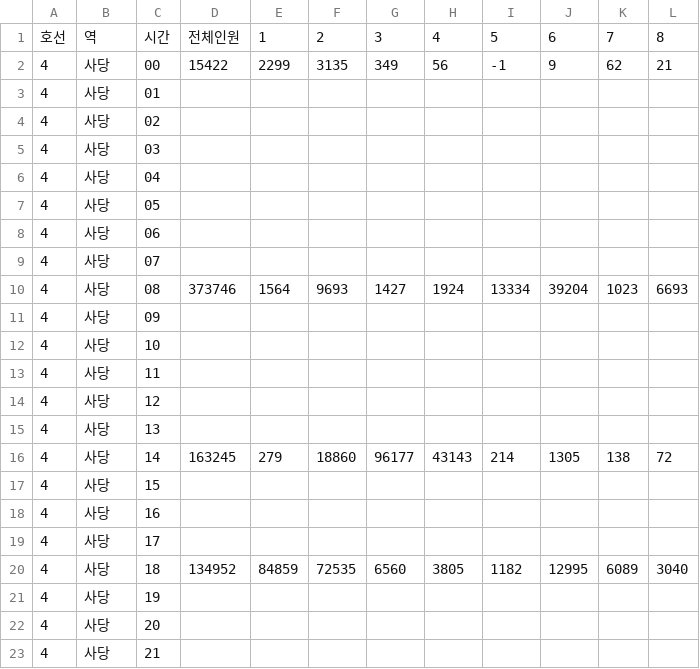
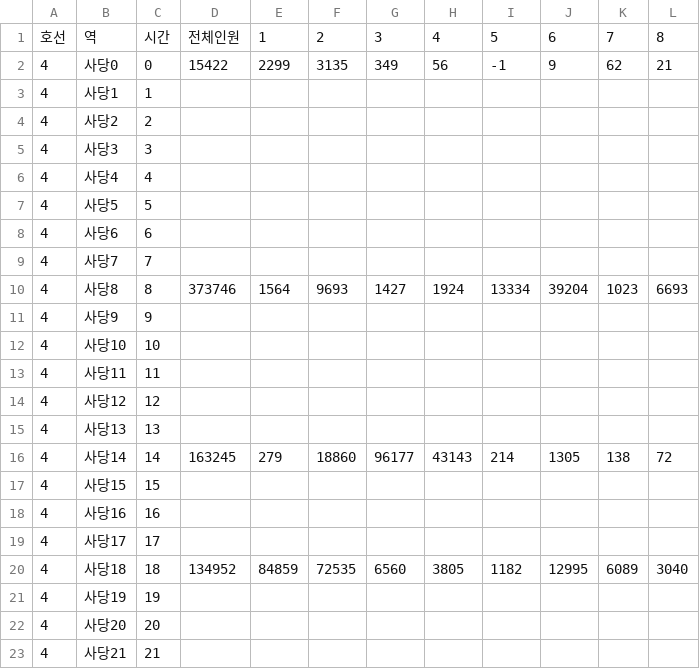
Before and after one commit to NongE/P5.js_Visual_Programming, a CSV file: Final_vp/DB/line4DB.csv, drawn as a sheet; only a part is shown; the diff covers the shown part only.

```diff
--- a/Final_vp/DB/line4DB.csv
+++ b/Final_vp/DB/line4DB.csv
@@ -1,23 +1,23 @@
 호선,역,시간,전체인원,1,2,3,4,5,6,7,8
-4,사당,00,15422,2299,3135,349,56,-1,9,62,21
-4,사당,01,,,,,,,,,
-4,사당,02,,,,,,,,,
-4,사당,03,,,,,,,,,
-4,사당,04,,,,,,,,,
-4,사당,05,,,,,,,,,
-4,사당,06,,,,,,,,,
-4,사당,07,,,,,,,,,
-4,사당,08,373746,1564,9693,1427,1924,13334,39204,1023,6693
-4,사당,09,,,,,,,,,
-4,사당,10,,,,,,,,,
-4,사당,11,,,,,,,,,
-4,사당,12,,,,,,,,,
-4,사당,13,,,,,,,,,
-4,사당,14,163245,279,18860,96177,43143,214,1305,138,72
-4,사당,15,,,,,,,,,
-4,사당,16,,,,,,,,,
-4,사당,17,,,,,,,,,
-4,사당,18,134952,84859,72535,6560,3805,1182,12995,6089,3040
-4,사당,19,,,,,,,,,
-4,사당,20,,,,,,,,,
-4,사당,21,,,,,,,,,
+4,사당0,0,15422,2299,3135,349,56,-1,9,62,21
+4,사당1,1,,,,,,,,,
+4,사당2,2,,,,,,,,,
+4,사당3,3,,,,,,,,,
+4,사당4,4,,,,,,,,,
+4,사당5,5,,,,,,,,,
+4,사당6,6,,,,,,,,,
+4,사당7,7,,,,,,,,,
+4,사당8,8,373746,1564,9693,1427,1924,13334,39204,1023,6693
+4,사당9,9,,,,,,,,,
+4,사당10,10,,,,,,,,,
+4,사당11,11,,,,,,,,,
+4,사당12,12,,,,,,,,,
+4,사당13,13,,,,,,,,,
+4,사당14,14,163245,279,18860,96177,43143,214,1305,138,72
+4,사당15,15,,,,,,,,,
+4,사당16,16,,,,,,,,,
+4,사당17,17,,,,,,,,,
+4,사당18,18,134952,84859,72535,6560,3805,1182,12995,6089,3040
+4,사당19,19,,,,,,,,,
+4,사당20,20,,,,,,,,,
+4,사당21,21,,,,,,,,,
```
Also changed, not shown: 138 edited cells elsewhere in this file, Final_vp/DB/line7DB.csv, 1 other file.
